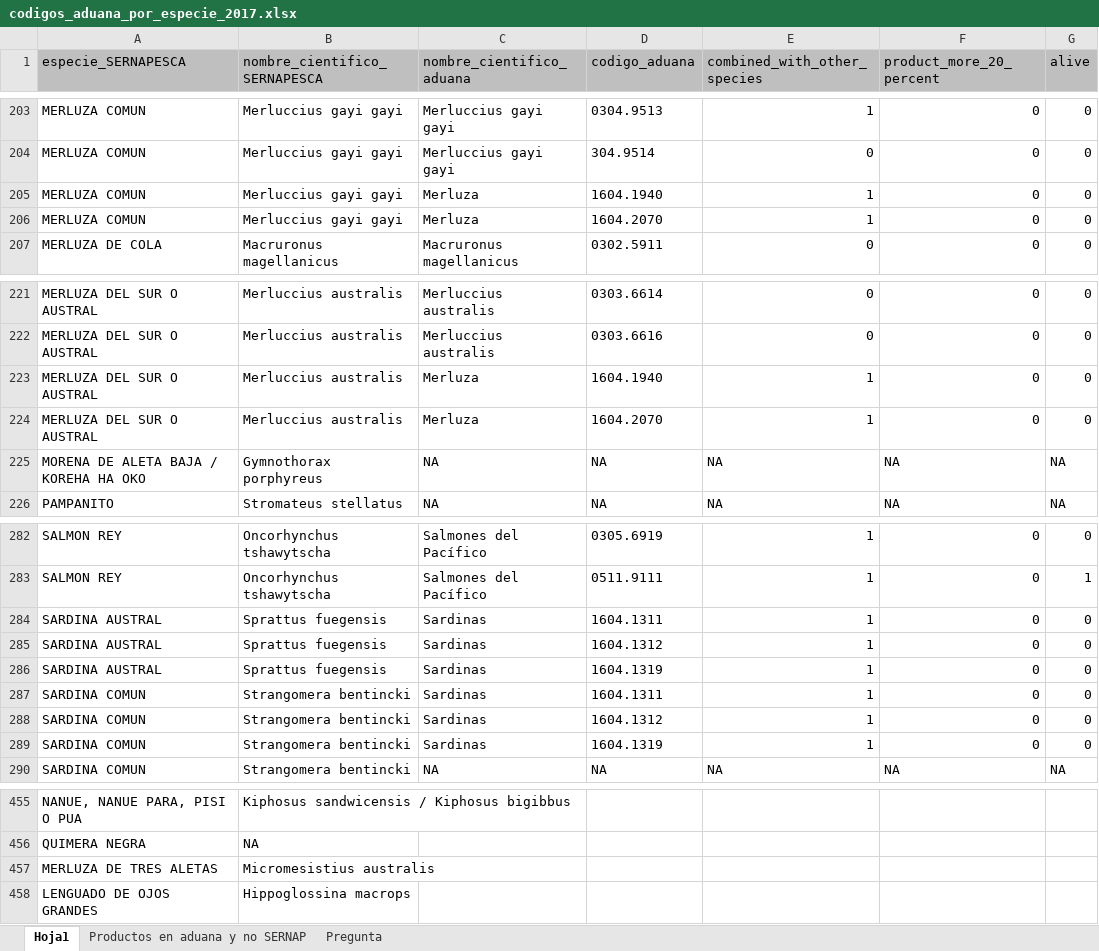
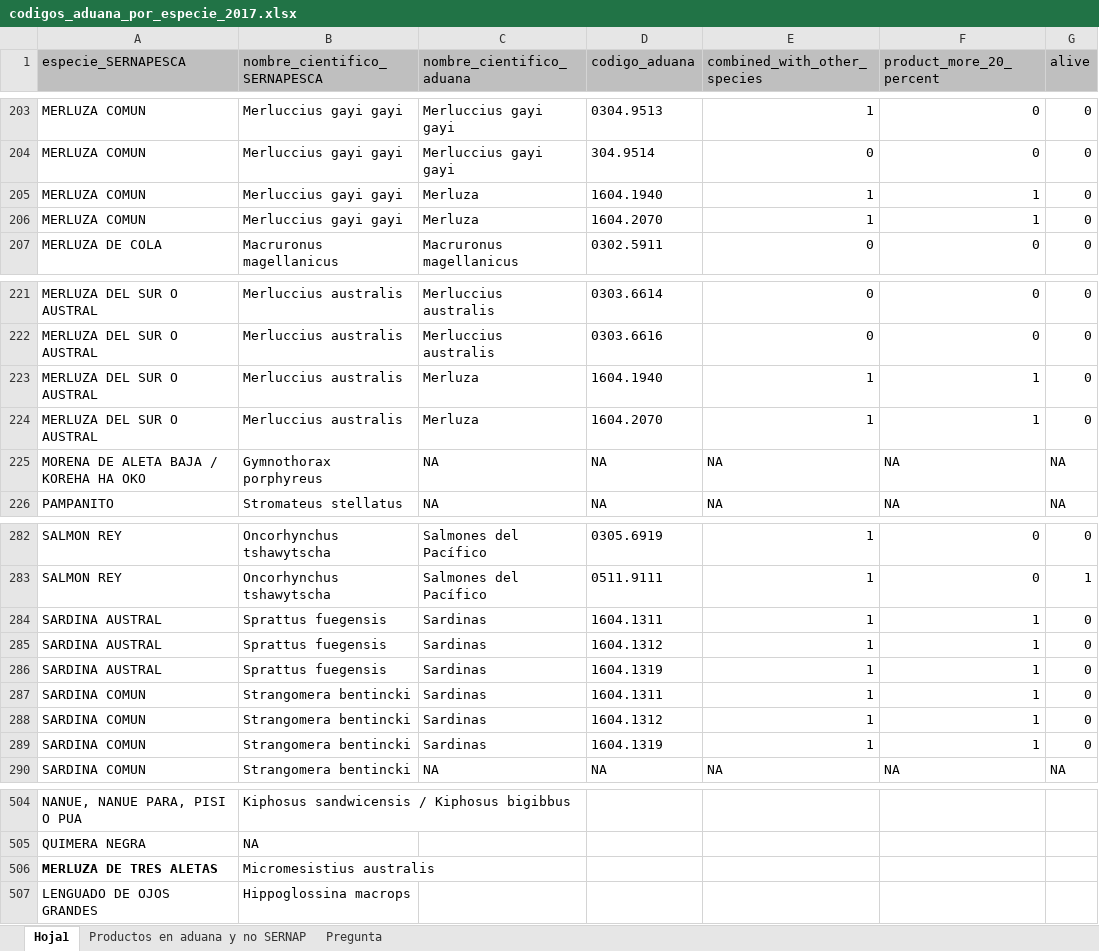
Before and after one commit to camilavargasp/main-fisheries-chile, an Excel workbook: information/raw_databases/ADUANAS_CHILE/arancel_aduanero_nomenclatura/arancel_aduanero_2017/codigos_aduana_por_especie_2017.xlsx, sheet Hoja1, drawn as a sheet; only a part is shown, gaps mark what is left out; values as stored, in another font and other column widths than the file's, no borders; addresses are those after the commit; the diff covers the shown part only; the diff names each change by its address in the sheet, - before the commit and + after, or states it on an @@ line.

```diff
--- a/information/raw_databases/ADUANAS_CHILE/arancel_aduanero_nomenclatura/arancel_aduanero_2017/codigos_aduana_por_especie_2017.xlsx (sheet Hoja1)
+++ b/information/raw_databases/ADUANAS_CHILE/arancel_aduanero_nomenclatura/arancel_aduanero_2017/codigos_aduana_por_especie_2017.xlsx (sheet Hoja1)
-F205:F206 (product_more_20_percent): 0
+F205:F206 (product_more_20_percent): 1
-F223:F224 (product_more_20_percent): 0
+F223:F224 (product_more_20_percent): 1
-F284:F289 (product_more_20_percent): 0
+F284:F289 (product_more_20_percent): 1
-A506 bold: off
+A506 bold: on
```
Also changed, not shown: other rows of this sheet, 1 other file.
